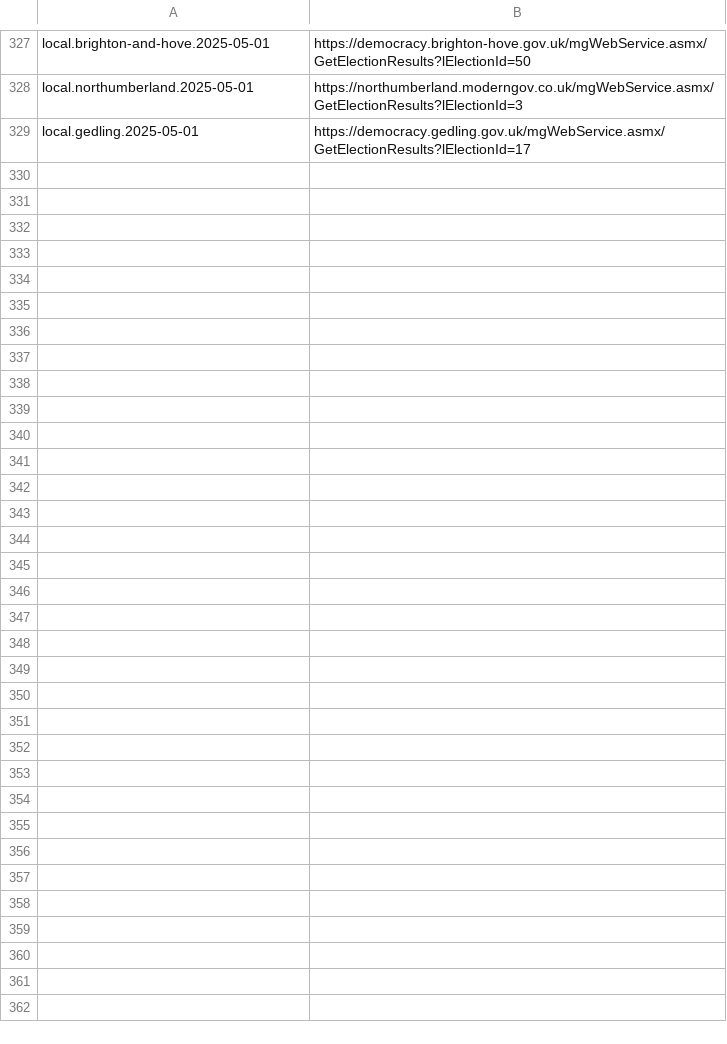
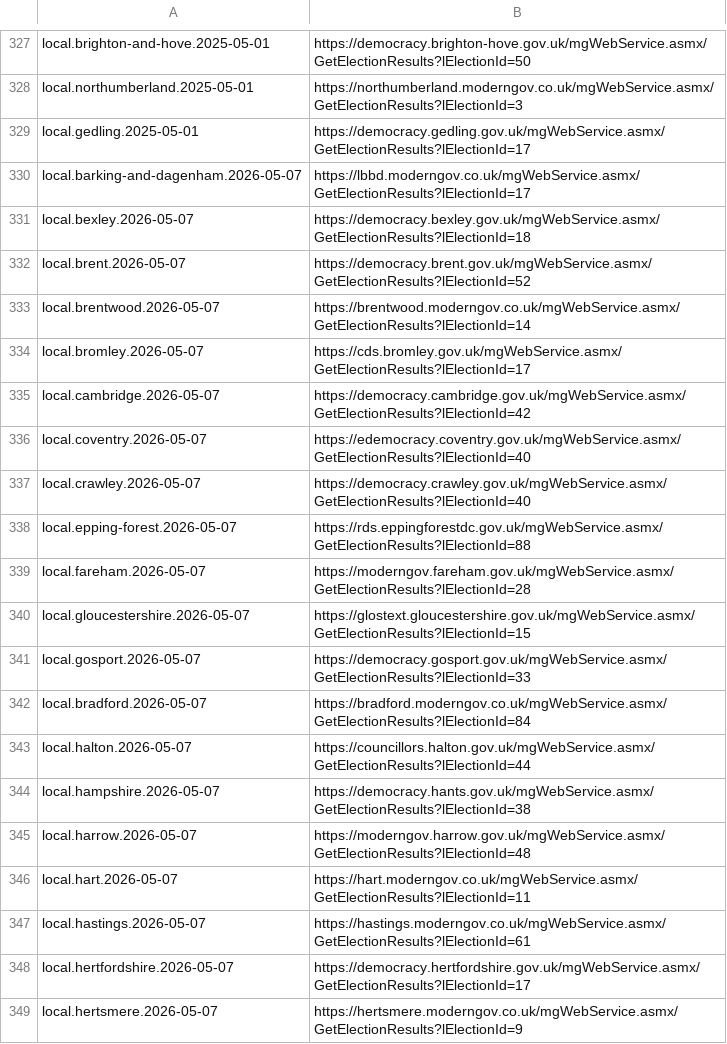
Before and after one commit to DemocracyClub/yournextrepresentative, a CSV file: ynr/apps/resultsbot/election_id_to_url.csv, drawn as a sheet; only a part is shown, gaps mark what is left out; the diff covers the shown part only; the diff names each change by its address in the sheet, - before the commit and + after, or states it on an @@ line.

Commit message:
2026 results URLs

```diff
--- a/ynr/apps/resultsbot/election_id_to_url.csv
+++ b/ynr/apps/resultsbot/election_id_to_url.csv
+row 330: local.barking-and-dagenham.2026-05-07 | https://lbbd.moderngov.co.uk/mgWebService.asmx/GetElectionResults?lElectionId=17
+row 331: local.bexley.2026-05-07 | https://democracy.bexley.gov.uk/mgWebService.asmx/GetElectionResults?lElectionId=18
+row 332: local.brent.2026-05-07 | https://democracy.brent.gov.uk/mgWebService.asmx/GetElectionResults?lElectionId=52
+row 333: local.brentwood.2026-05-07 | https://brentwood.moderngov.co.uk/mgWebService.asmx/GetElectionResults?lElectionId=14
+row 334: local.bromley.2026-05-07 | https://cds.bromley.gov.uk/mgWebService.asmx/GetElectionResults?lElectionId=17
+row 335: local.cambridge.2026-05-07 | https://democracy.cambridge.gov.uk/mgWebService.asmx/GetElectionResults?lElectionId=42
+row 336: local.coventry.2026-05-07 | https://edemocracy.coventry.gov.uk/mgWebService.asmx/GetElectionResults?lElectionId=40
+row 337: local.crawley.2026-05-07 | https://democracy.crawley.gov.uk/mgWebService.asmx/GetElectionResults?lElectionId=40
+row 338: local.epping-forest.2026-05-07 | https://rds.eppingforestdc.gov.uk/mgWebService.asmx/GetElectionResults?lElectionId=88
+row 339: local.fareham.2026-05-07 | https://moderngov.fareham.gov.uk/mgWebService.asmx/GetElectionResults?lElectionId=28
+row 340: local.gloucestershire.2026-05-07 | https://glostext.gloucestershire.gov.uk/mgWebService.asmx/GetElectionResults?lElectionId=15
+row 341: local.gosport.2026-05-07 | https://democracy.gosport.gov.uk/mgWebService.asmx/GetElectionResults?lElectionId=33
+row 342: local.bradford.2026-05-07 | https://bradford.moderngov.co.uk/mgWebService.asmx/GetElectionResults?lElectionId=84
+row 343: local.halton.2026-05-07 | https://councillors.halton.gov.uk/mgWebService.asmx/GetElectionResults?lElectionId=44
+row 344: local.hampshire.2026-05-07 | https://democracy.hants.gov.uk/mgWebService.asmx/GetElectionResults?lElectionId=38
+row 345: local.harrow.2026-05-07 | https://moderngov.harrow.gov.uk/mgWebService.asmx/GetElectionResults?lElectionId=48
+row 346: local.hart.2026-05-07 | https://hart.moderngov.co.uk/mgWebService.asmx/GetElectionResults?lElectionId=11
+row 347: local.hastings.2026-05-07 | https://hastings.moderngov.co.uk/mgWebService.asmx/GetElectionResults?lElectionId=61
+row 348: local.hertfordshire.2026-05-07 | https://democracy.hertfordshire.gov.uk/mgWebService.asmx/GetElectionResults?lElectionId=17
+row 349: local.hertsmere.2026-05-07 | https://hertsmere.moderngov.co.uk/mgWebService.asmx/GetElectionResults?lElectionId=9
```
Also changed, not shown: 17 added rows elsewhere in this file, 2 other files.
